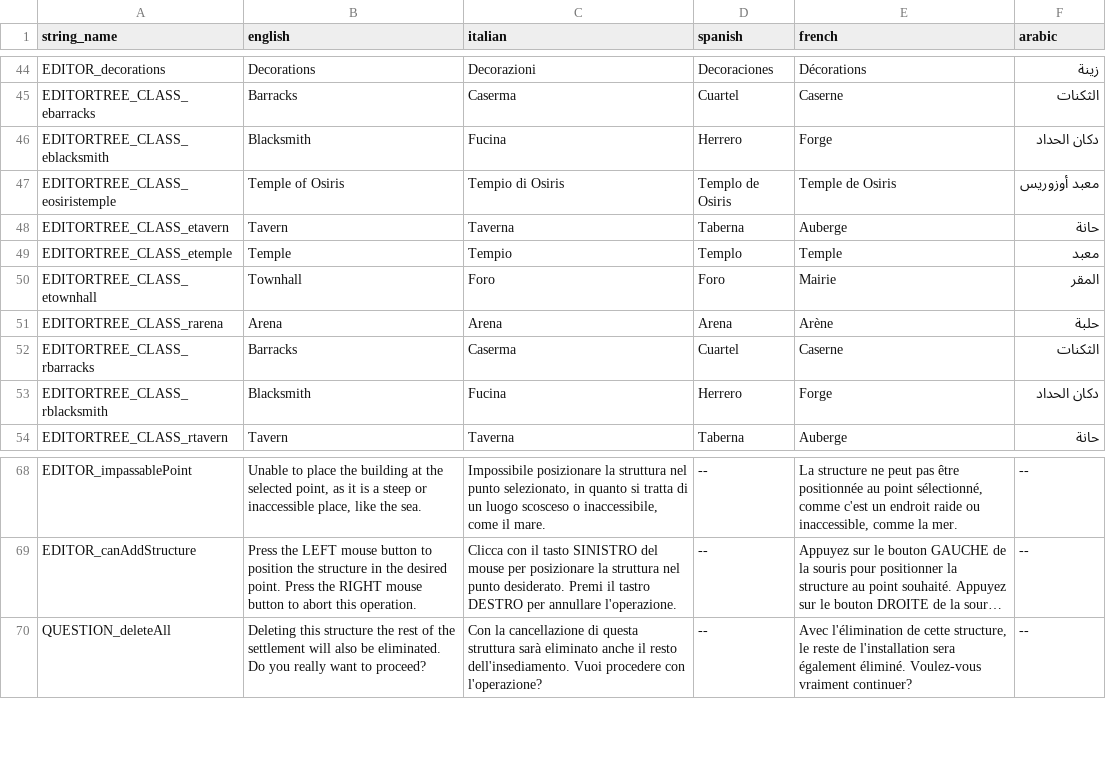
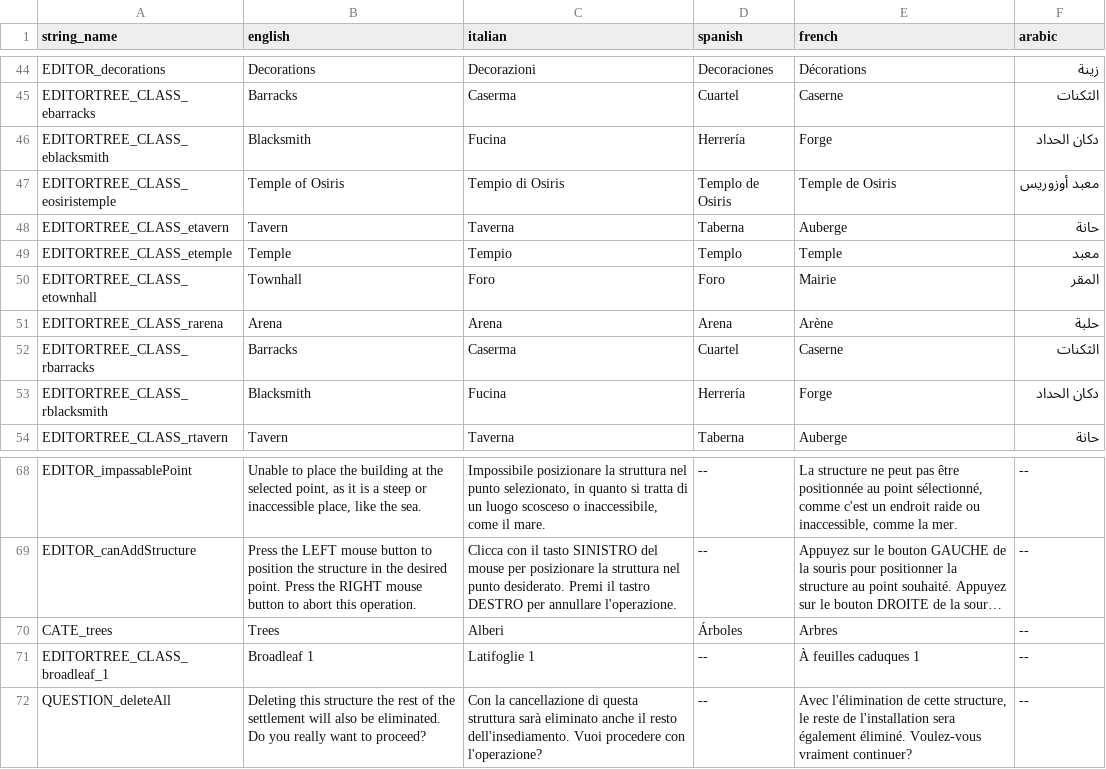
Before and after one commit to bmjoy/centurion, a TSV file: centurion-source/assets/data/translations - table.tsv, drawn as a sheet; only a part is shown, gaps mark what is left out; long unchanged cells end in …; the diff names each change by its address in the sheet, - before the commit and + after, or states it on an @@ line.

```diff
--- a/centurion-source/assets/data/translations - table.tsv
+++ b/centurion-source/assets/data/translations - table.tsv
-D46 (spanish): Herrero
+D46 (spanish): Herrería
-D53 (spanish): Herrero
+D53 (spanish): Herrería
+row 70: CATE_trees | Trees | Alberi | Árboles | Arbres | --
+row 71: EDITORTREE_CLASS_broadleaf_1 | Broadleaf 1 | Latifoglie 1 | -- | À feuilles caduques 1 | --
```
Also changed, not shown: centurion-source/scenarios/RandomMapSettlements/objects.tsv, centurion-source/scenarios/random_map_singleplayer/objects.tsv, 21 other files.
